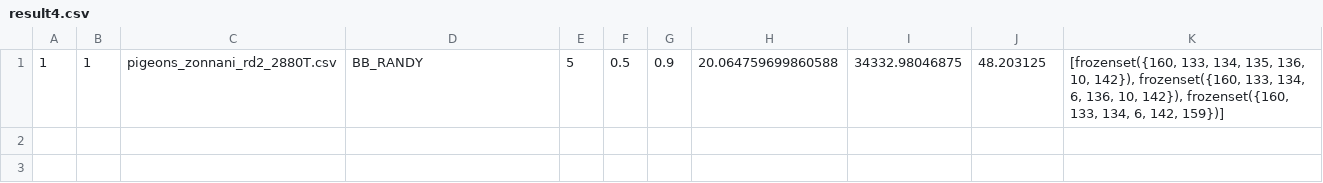
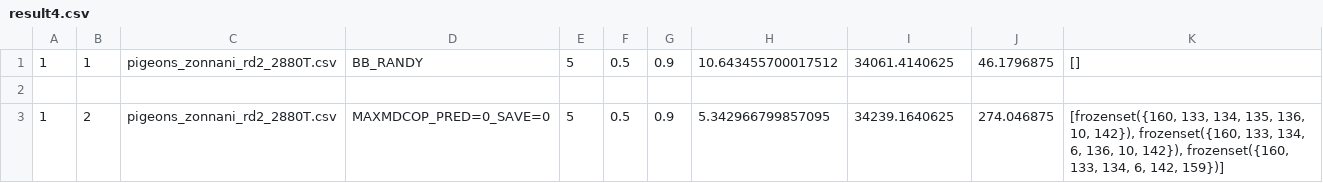
Before and after one commit to thepeacefulprogrammer/maximal-spatio-take-2, a CSV file: result4.csv, drawn as a sheet.

```diff
--- a/result4.csv
+++ b/result4.csv
@@ -1 +1,3 @@
-1;1;"pigeons_zonnani_rd2_2880T.csv";"BB_RANDY";5;0.5;0.9;20.064759699860588;34332.98046875;48.203125;"[frozenset({160, 133, 134, 135, 136, 10, 142}), frozenset({160, 133, 134, 6, 136, 10, 142}), frozenset({160, 133, 134, 6, 142, 159})]"
+1;1;"pigeons_zonnani_rd2_2880T.csv";"BB_RANDY";5;0.5;0.9;10.643455700017512;34061.4140625;46.1796875;"[]"
+
+1;2;"pigeons_zonnani_rd2_2880T.csv";"MAXMDCOP_PRED=0_SAVE=0";5;0.5;0.9;5.342966799857095;34239.1640625;274.046875;"[frozenset({160, 133, 134, 135, 136, 10, 142}), frozenset({160, 133, 134, 6, 136, 10, 142}), frozenset({160, 133, 134, 6, 142, 159})]"
```
Also changed, not shown: 1 other file.
